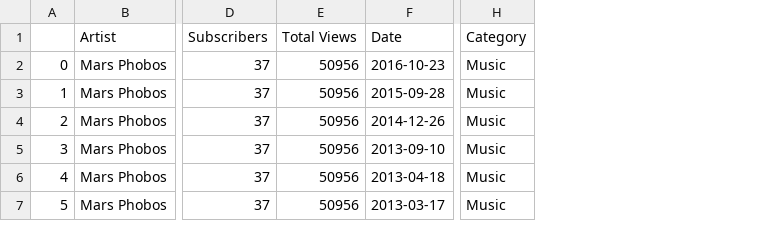
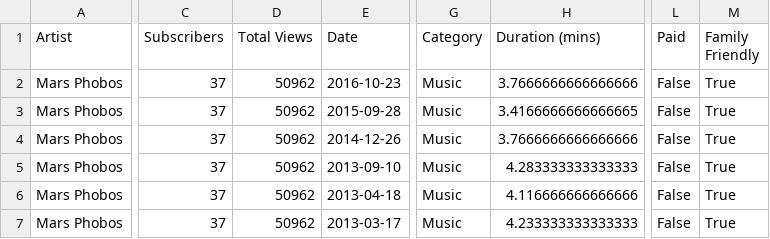
Before and after one commit to AAbdelmalek/web_application, a CSV file: static/py/Mars Phobos_scrape.csv, drawn as a sheet; only a part is shown, gaps mark what is left out; removed rows and columns are numbered as before the commit, all else as after; the diff names each change by its address in the sheet, - before the commit and + after, or states it on an @@ line.

Commit message:
Got duration and other variables

```diff
--- a/static/py/Mars Phobos_scrape.csv
+++ b/static/py/Mars Phobos_scrape.csv
-column A, rows 2-7: 0 | 1 | 2 | 3 | 4 | 5
+column H (Duration (mins)), rows 2-7: 3.7666666666666666 | 3.4166666666666665 | 3.7666666666666666 | 4.283333333333333 | 4.116666666666666 | 4.233333333333333
+column L (Paid), rows 2-7: all False
+column M (Family Friendly), rows 2-7: all True
-D2:D7 (Total Views): 50956
+D2:D7 (Total Views): 50962
```
Also changed, not shown: 16 other files.
